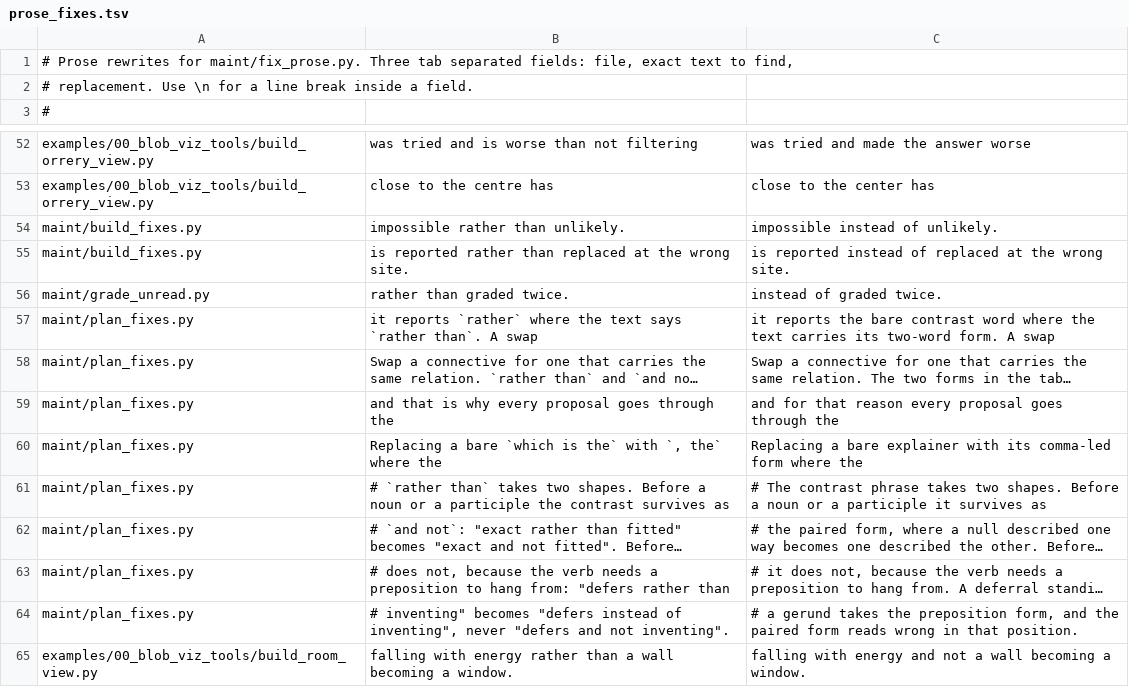
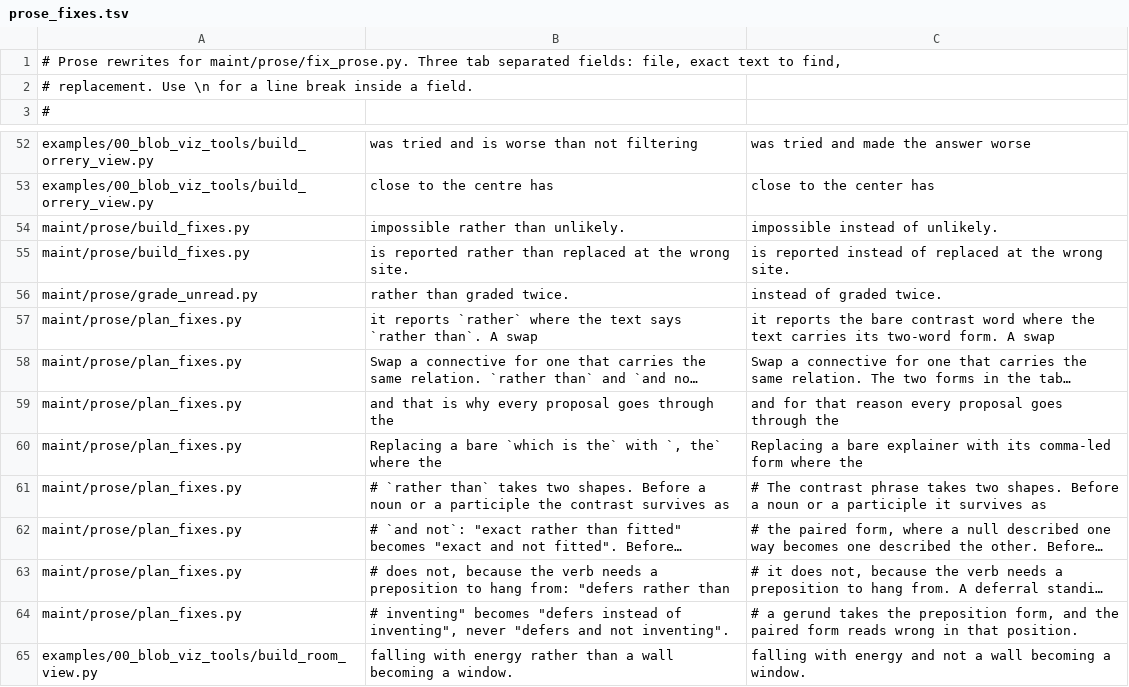
Before and after one commit to dstroy0/anchor_sift, a TSV file: maint/prose/prose_fixes.tsv (was maint/prose_fixes.tsv), drawn as a sheet; only a part is shown, gaps mark what is left out; long unchanged cells end in …; the diff names each change by its address in the sheet, - before the commit and + after, or states it on an @@ line.

Commit message:
Sort the prose-fix cluster into maint/prose and the tree scripts into maint/tree and repoint their roots and references (#49)
* Sort the prose-fix cluster into maint/prose and the tree scripts into maint/tree and repoint their roots and references

* Repoint the moved prose and tree scripts' usage lines at maint/prose and maint/tree

```diff
--- a/maint/prose_fixes.tsv
+++ b/maint/prose/prose_fixes.tsv
-A1: …rewrites for maint/fix_prose.py. Three tab…
+A1: …rewrites for maint/prose/fix_prose.py. Three tab…
-A54:A55: maint/build_fixes.py
+A54:A55: maint/prose/build_fixes.py
-A56: maint/grade_unread.py
+A56: maint/prose/grade_unread.py
-A57:A64: maint/plan_fixes.py
+A57:A64: maint/prose/plan_fixes.py
```
Also changed, not shown: maint/prose/prose_ratchet.tsv, 12 other files.
